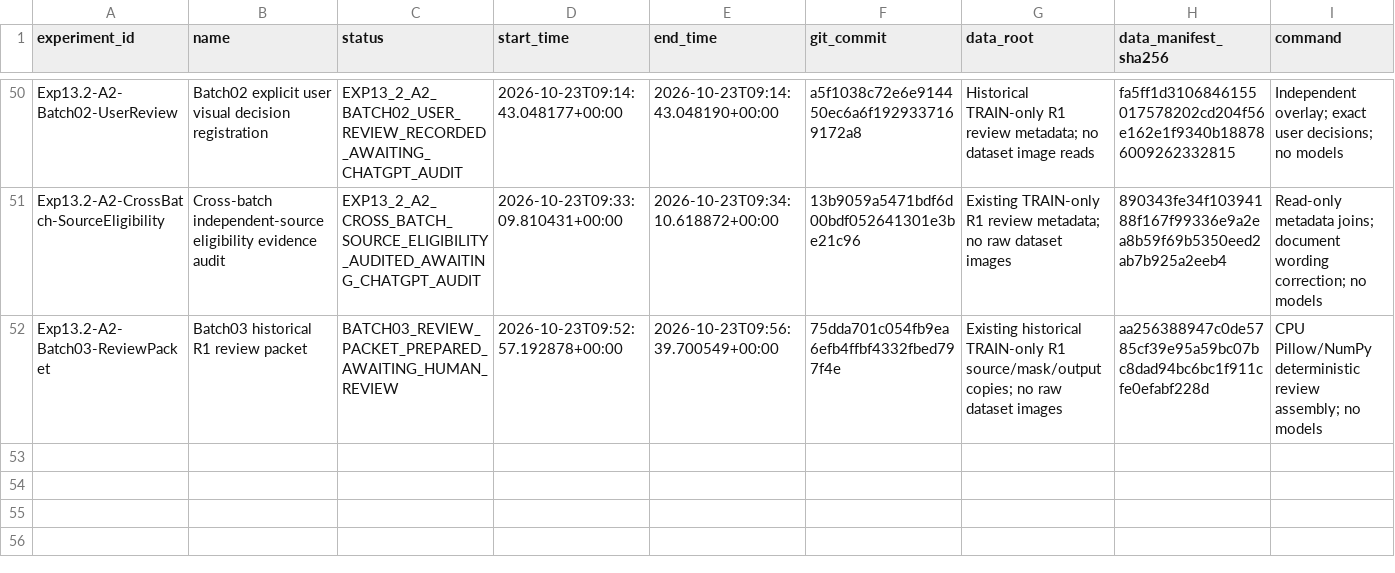
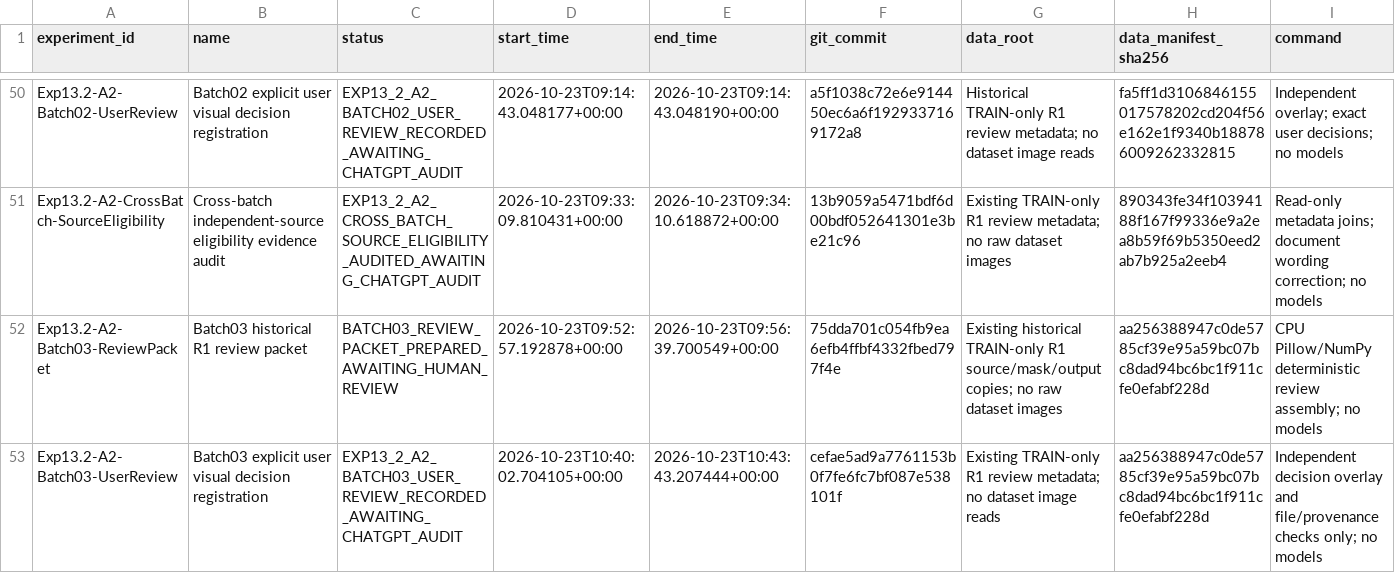
Before and after one commit to FlankKaicoder/borescope-new-seg-repro, a CSV file: results/experiment_registry.csv, drawn as a sheet; only a part is shown, gaps mark what is left out; rows hold the shown columns only; the diff names each change by its address in the sheet, - before the commit and + after, or states it on an @@ line.

```diff
--- a/results/experiment_registry.csv
+++ b/results/experiment_registry.csv
+row 53: Exp13.2-A2-Batch03-UserReview | Batch03 explicit user visual decision registration | EXP13_2_A2_BATCH03_USER_REVIEW_RECORDED_AWAITING_CHATGPT_AUDIT | 2026-10-23T10:40:02.704105+00:00 | 2026-10-23T10:43:43.207444+00:00 | cefae5ad9a7761153b0f7fe6fc7bf087e538101f | Existing TRAIN-only R1 review metadata; no dataset image reads | aa256388947c0de5785cf39e95a59bc07bc8dad94bc6bc1f911cfe0efabf228d | Independent decision overlay and file/provenance checks only; no models
```
Also changed, not shown: 7 other files.
